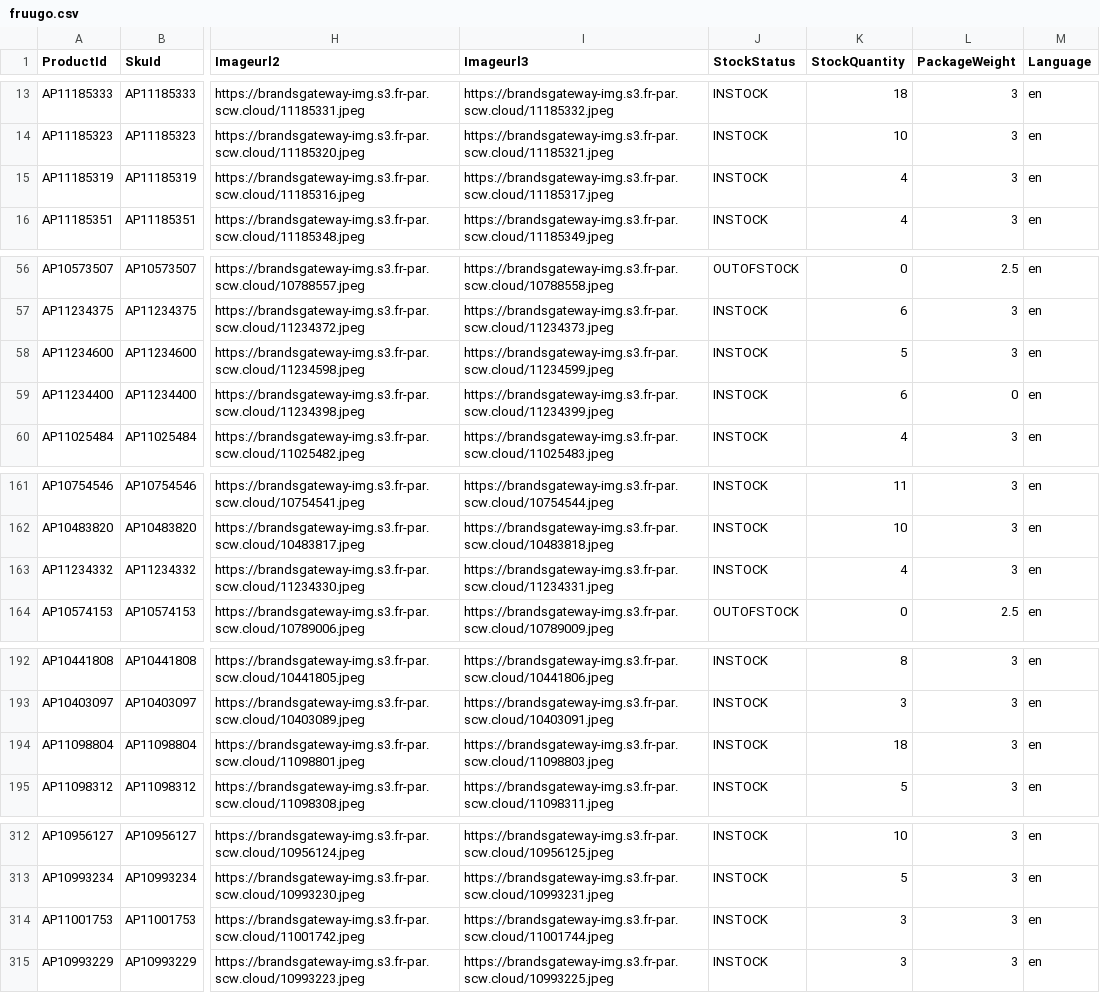
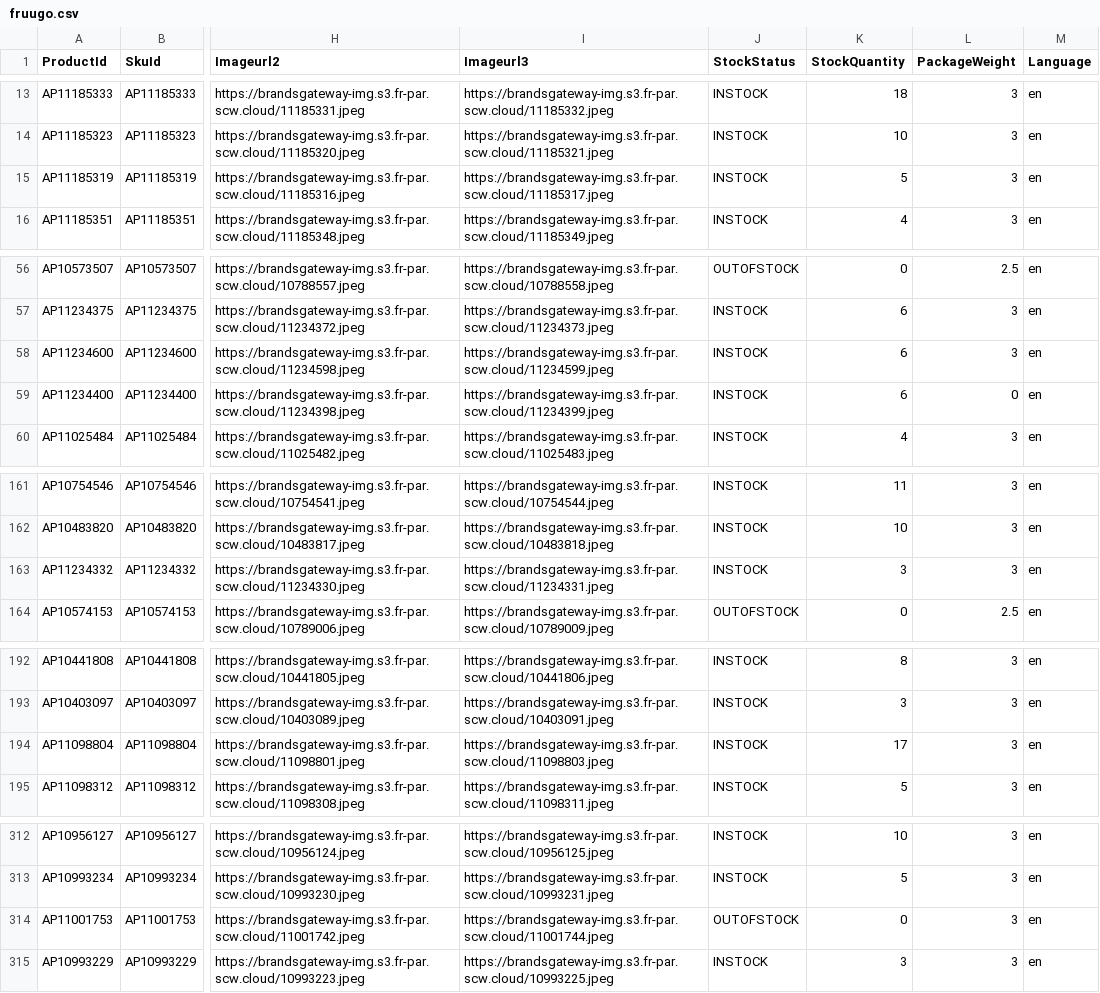
Before and after one commit to aufrazlda-design/avenida-prestige-fruugo-feed, a CSV file: docs/fruugo.csv, drawn as a sheet; only a part is shown, gaps mark what is left out; the diff covers the shown part only; the diff names each change by its address in the sheet, - before the commit and + after, or states it on an @@ line.

```diff
--- a/docs/fruugo.csv
+++ b/docs/fruugo.csv
-K15 (StockQuantity): 4
+K15 (StockQuantity): 5
-K58 (StockQuantity): 5
+K58 (StockQuantity): 6
-K163 (StockQuantity): 4
+K163 (StockQuantity): 3
-K194 (StockQuantity): 18
+K194 (StockQuantity): 17
-J314 (StockStatus): INSTOCK
+J314 (StockStatus): OUTOFSTOCK
-K314 (StockQuantity): 3
+K314 (StockQuantity): 0
```
Also changed, not shown: 27 edited cells elsewhere in this file.
